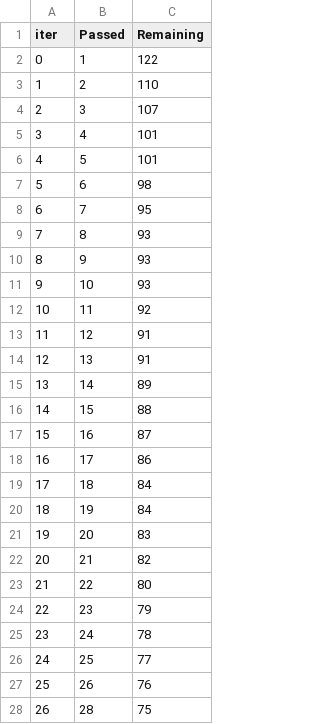
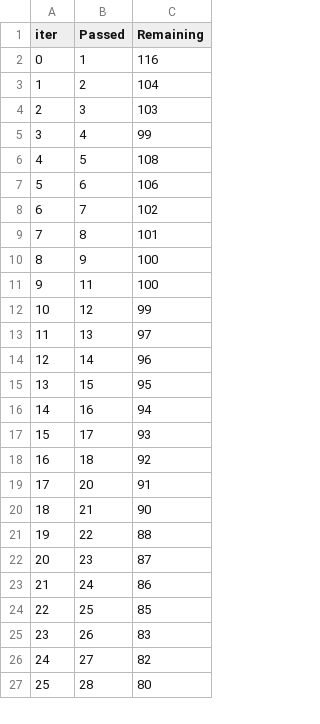
Before and after one commit to Maymach09/FirstMLProject, a TSV file: catboost_info/time_left.tsv, drawn as a sheet; only a part is shown; removed rows and columns are numbered as before the commit, all else as after; the diff covers the shown part only; the diff names each change by its address in the sheet, - before the commit and + after, or states it on an @@ line.

```diff
--- a/catboost_info/time_left.tsv
+++ b/catboost_info/time_left.tsv
-C2 (Remaining): 122
+C2 (Remaining): 116
-C3 (Remaining): 110
+C3 (Remaining): 104
-C4 (Remaining): 107
+C4 (Remaining): 103
-C5 (Remaining): 101
+C5 (Remaining): 99
-C6 (Remaining): 101
+C6 (Remaining): 108
-C7 (Remaining): 98
+C7 (Remaining): 106
-C8 (Remaining): 95
+C8 (Remaining): 102
-C9 (Remaining): 93
+C9 (Remaining): 101
-C10 (Remaining): 93
+C10 (Remaining): 100
-row 11: 9 | 10 | 93
@@ column A (iter) renumbered between rows 11 and 100 @@
-C11 (Remaining): 92
+C11 (Remaining): 100
-C12 (Remaining): 91
+C12 (Remaining): 99
-C13 (Remaining): 91
+C13 (Remaining): 97
-C14 (Remaining): 89
+C14 (Remaining): 96
-C15 (Remaining): 88
+C15 (Remaining): 95
-C16 (Remaining): 87
+C16 (Remaining): 94
-C17 (Remaining): 86
+C17 (Remaining): 93
-C18 (Remaining): 84
+C18 (Remaining): 92
-row 20: 18 | 19 | 84
-C19 (Remaining): 83
+C19 (Remaining): 91
-C20 (Remaining): 82
+C20 (Remaining): 90
-C21 (Remaining): 80
+C21 (Remaining): 88
-C22 (Remaining): 79
+C22 (Remaining): 87
-C23 (Remaining): 78
+C23 (Remaining): 86
-C24 (Remaining): 77
+C24 (Remaining): 85
-C25 (Remaining): 76
+C25 (Remaining): 83
+row 26: 24 | 27 | 82
-C27 (Remaining): 75
+C27 (Remaining): 80
```
Also changed, not shown: 9 added rows, 8 removed rows and 47 edited cells elsewhere in this file, Notebook/data/exams.csv, artifacts/data.csv, 13 other files.
